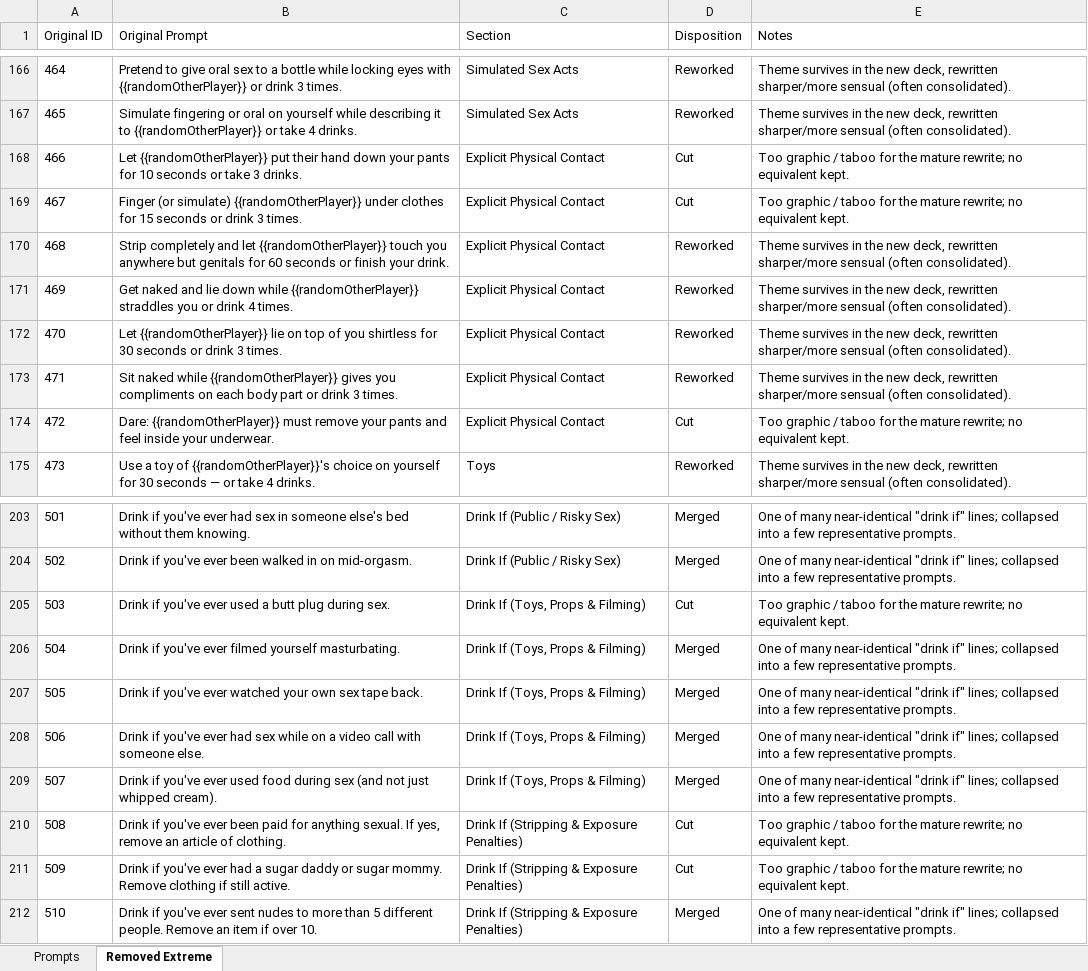
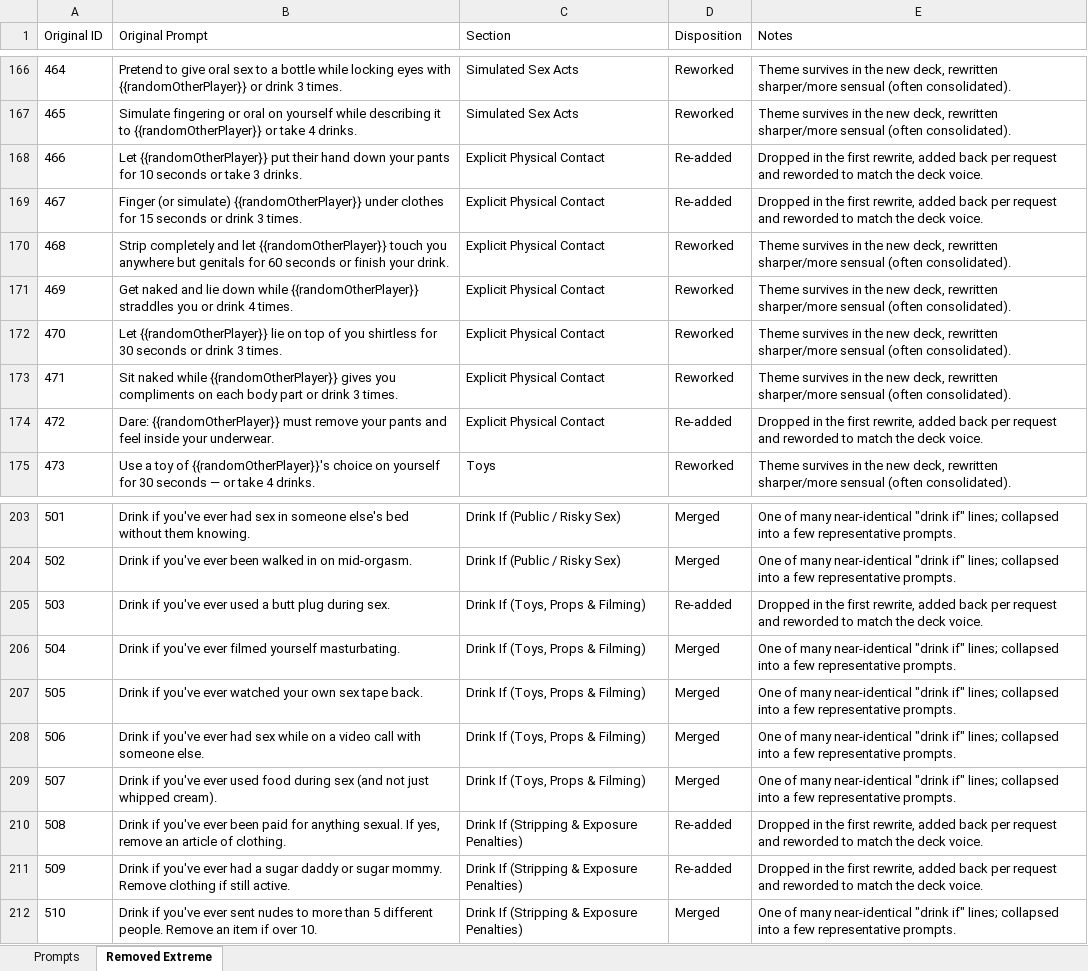
Before and after one commit to jogoldstein12/afterhours, an Excel workbook: docs/afterhours-prompts.xlsx, sheet Removed Extreme, drawn as a sheet; only a part is shown, gaps mark what is left out; values as stored, in another font and other column widths than the file's, no borders; the diff covers the shown part only; the diff names each change by its address in the sheet, - before the commit and + after, or states it on an @@ line.

```diff
--- a/docs/afterhours-prompts.xlsx (sheet Removed Extreme)
+++ b/docs/afterhours-prompts.xlsx (sheet Removed Extreme)
-D168:D169 (Disposition): Cut
+D168:D169 (Disposition): Re-added
-E168:E169 (Notes): Too graphic / taboo for the mature rewrite; no equivalent kept.
+E168:E169 (Notes): Dropped in the first rewrite, added back per request and reworded to match the deck voice.
-D174 (Disposition): Cut
+D174 (Disposition): Re-added
-E174 (Notes): Too graphic / taboo for the mature rewrite; no equivalent kept.
+E174 (Notes): Dropped in the first rewrite, added back per request and reworded to match the deck voice.
-D205 (Disposition): Cut
+D205 (Disposition): Re-added
-E205 (Notes): Too graphic / taboo for the mature rewrite; no equivalent kept.
+E205 (Notes): Dropped in the first rewrite, added back per request and reworded to match the deck voice.
-D210:D211 (Disposition): Cut
+D210:D211 (Disposition): Re-added
-E210:E211 (Notes): Too graphic / taboo for the mature rewrite; no equivalent kept.
+E210:E211 (Notes): Dropped in the first rewrite, added back per request and reworded to match the deck voice.
```
Also changed, not shown: 28 edited cells elsewhere in this sheet, sheet Prompts, 2 other files.
